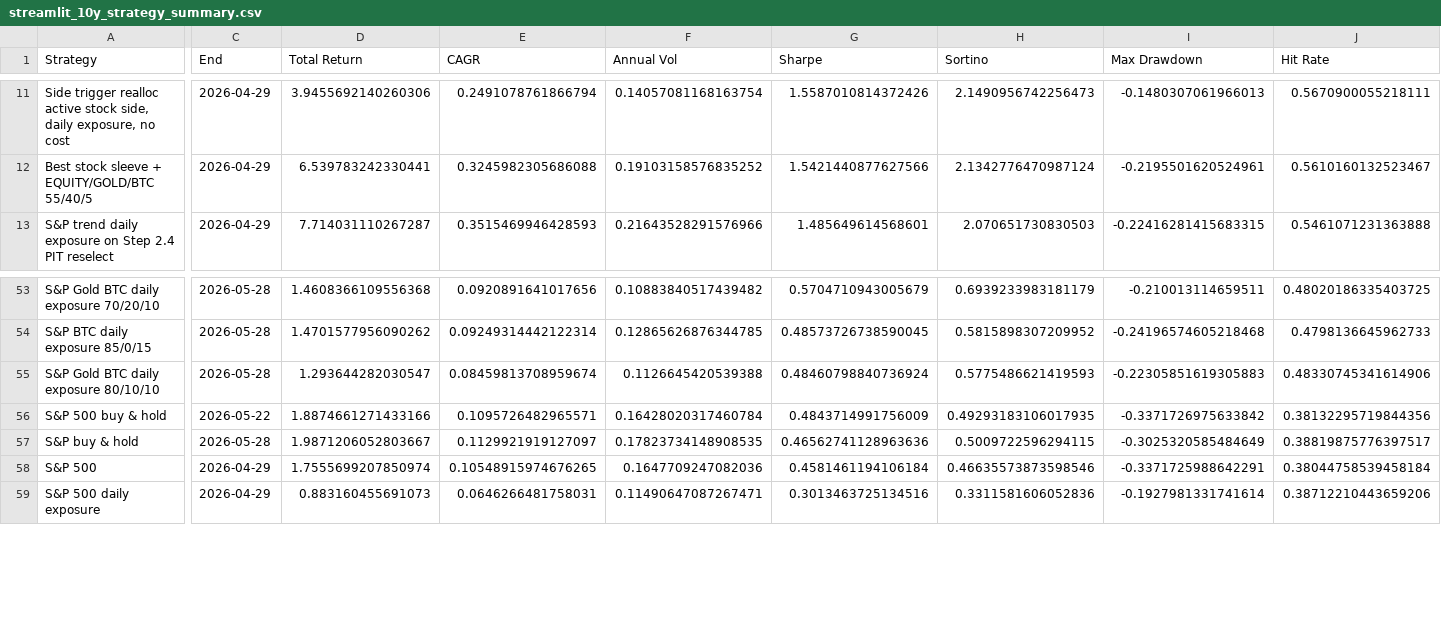
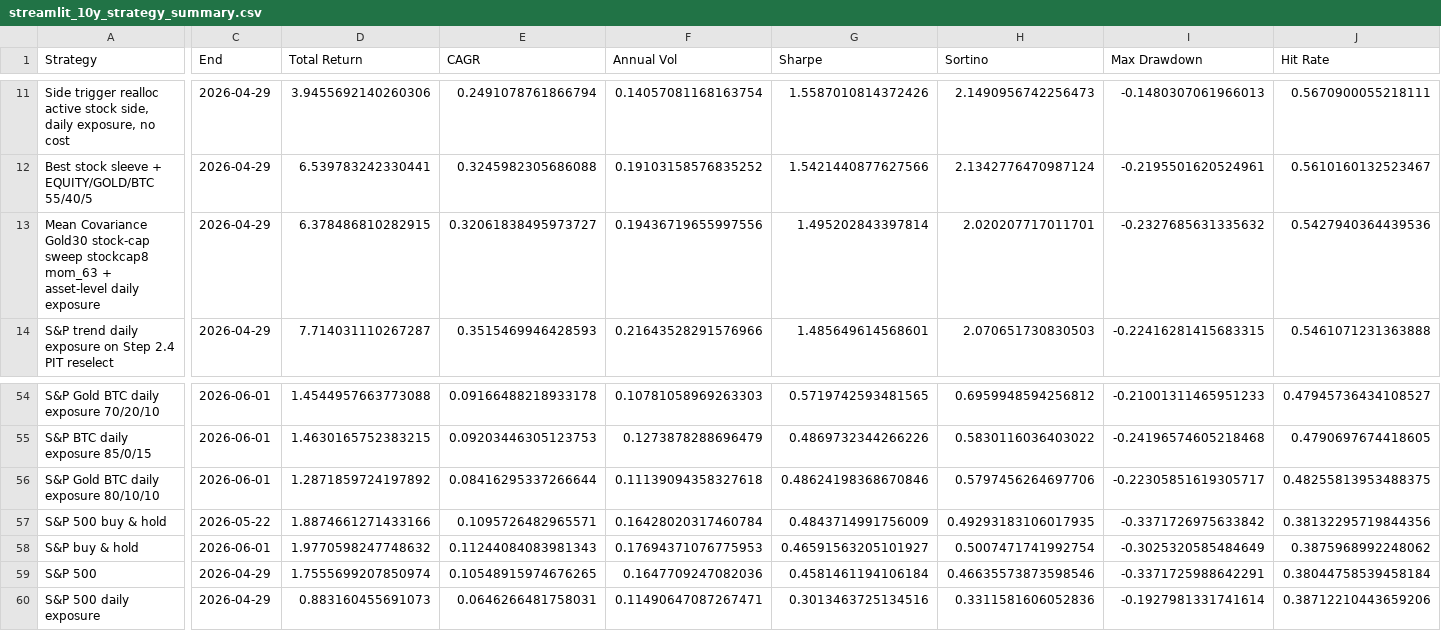
Before and after one commit to pong0401/port_opt_advance, a CSV file: data/precomputed/streamlit_10y_strategy_summary.csv, drawn as a sheet; only a part is shown, gaps mark what is left out; addresses are those after the commit; rows hold the shown columns only; the diff covers the shown part only; the diff names each change by its address in the sheet, - before the commit and + after, or states it on an @@ line.

Commit message:
Guard share-class duplicates and default Strategy B to stock cap 8

```diff
--- a/data/precomputed/streamlit_10y_strategy_summary.csv
+++ b/data/precomputed/streamlit_10y_strategy_summary.csv
+row 13: Mean Covariance Gold30 stock-cap sweep stockcap8 mom_63 + asset-level daily exposure | 2026-04-29 | 6.378486810282915 | 0.32061838495973727 | 0.19436719655997556 | 1.495202843397814 | 2.020207717011701 | -0.2327685631335632 | 0.5427940364439536
-C54:C56 (End): 2026-05-28
+C54:C56 (End): 2026-06-01
-D54 (Total Return): 1.4608366109556368
+D54 (Total Return): 1.4544957663773088
-E54 (CAGR): 0.0920891641017656
+E54 (CAGR): 0.09166488218933178
-F54 (Annual Vol): 0.10883840517439482
+F54 (Annual Vol): 0.10781058969263303
-G54 (Sharpe): 0.5704710943005679
+G54 (Sharpe): 0.5719742593481565
-H54 (Sortino): 0.6939233983181179
+H54 (Sortino): 0.6959948594256812
-I54 (Max Drawdown): -0.210013114659511
+I54 (Max Drawdown): -0.21001311465951233
-J54 (Hit Rate): 0.48020186335403725
+J54 (Hit Rate): 0.47945736434108527
-D55 (Total Return): 1.4701577956090262
+D55 (Total Return): 1.4630165752383215
-E55 (CAGR): 0.09249314442122314
+E55 (CAGR): 0.09203446305123753
-F55 (Annual Vol): 0.12865626876344785
+F55 (Annual Vol): 0.1273878288696479
-G55 (Sharpe): 0.48573726738590045
+G55 (Sharpe): 0.4869732344266226
-H55 (Sortino): 0.5815898307209952
+H55 (Sortino): 0.5830116036403022
-J55 (Hit Rate): 0.4798136645962733
+J55 (Hit Rate): 0.4790697674418605
-D56 (Total Return): 1.293644282030547
+D56 (Total Return): 1.2871859724197892
-E56 (CAGR): 0.08459813708959674
+E56 (CAGR): 0.08416295337266644
-F56 (Annual Vol): 0.1126645420539388
+F56 (Annual Vol): 0.11139094358327618
-G56 (Sharpe): 0.48460798840736924
+G56 (Sharpe): 0.48624198368670846
-H56 (Sortino): 0.5775486621419593
+H56 (Sortino): 0.5797456264697706
-I56 (Max Drawdown): -0.22305851619305883
+I56 (Max Drawdown): -0.22305851619305717
-J56 (Hit Rate): 0.48330745341614906
+J56 (Hit Rate): 0.48255813953488375
-C58 (End): 2026-05-28
+C58 (End): 2026-06-01
-D58 (Total Return): 1.9871206052803667
+D58 (Total Return): 1.9770598247748632
-E58 (CAGR): 0.1129921919127097
+E58 (CAGR): 0.11244084083981343
-F58 (Annual Vol): 0.17823734148908535
+F58 (Annual Vol): 0.17694371076775953
-G58 (Sharpe): 0.46562741128963636
+G58 (Sharpe): 0.46591563205101927
-H58 (Sortino): 0.5009722596294115
+H58 (Sortino): 0.5007471741992754
-J58 (Hit Rate): 0.38819875776397517
+J58 (Hit Rate): 0.3875968992248062
```
Also changed, not shown: 1 added row, 1 removed row and 63 edited cells elsewhere in this file, data/precomputed/pit_reselect_step2_5_latest_effective_security_weights_thb.csv, data/precomputed/pit_reselect_step2_5_latest_effective_sleeve_weights_thb.csv, 47 other files.
